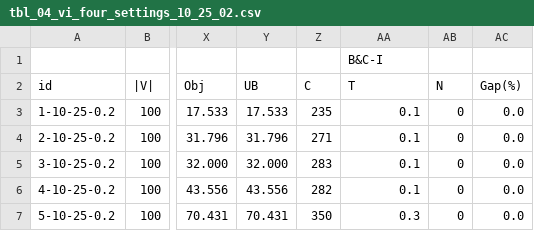
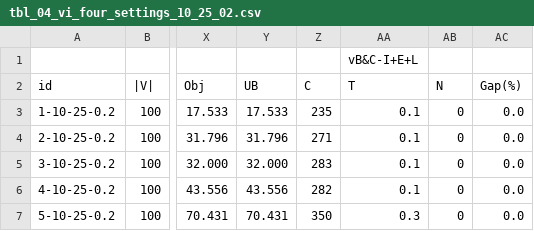
Before and after one commit to Yanru-Wang/MPCLP, a CSV file: performance_effect_of_enhanced_outer_approximation_and_lifted_subadditive_inequalities/tbl_04_vi_four_settings_10_25_02.csv, drawn as a sheet; only a part is shown, gaps mark what is left out; the diff names each change by its address in the sheet, - before the commit and + after, or states it on an @@ line.

```diff
--- a/performance_effect_of_enhanced_outer_approximation_and_lifted_subadditive_inequalities/tbl_04_vi_four_settings_10_25_02.csv
+++ b/performance_effect_of_enhanced_outer_approximation_and_lifted_subadditive_inequalities/tbl_04_vi_four_settings_10_25_02.csv
-AA1: B&C-I
+AA1: vB&C-I+E+L
```
Also changed, not shown: performance_effect_of_enhanced_outer_approximation_and_lifted_subadditive_inequalities/tbl_04_vi_four_settings_10_25_05.csv, performance_effect_of_enhanced_outer_approximation_and_lifted_subadditive_inequalities/tbl_04_vi_four_settings_10_25_08.csv, 4 other files.
